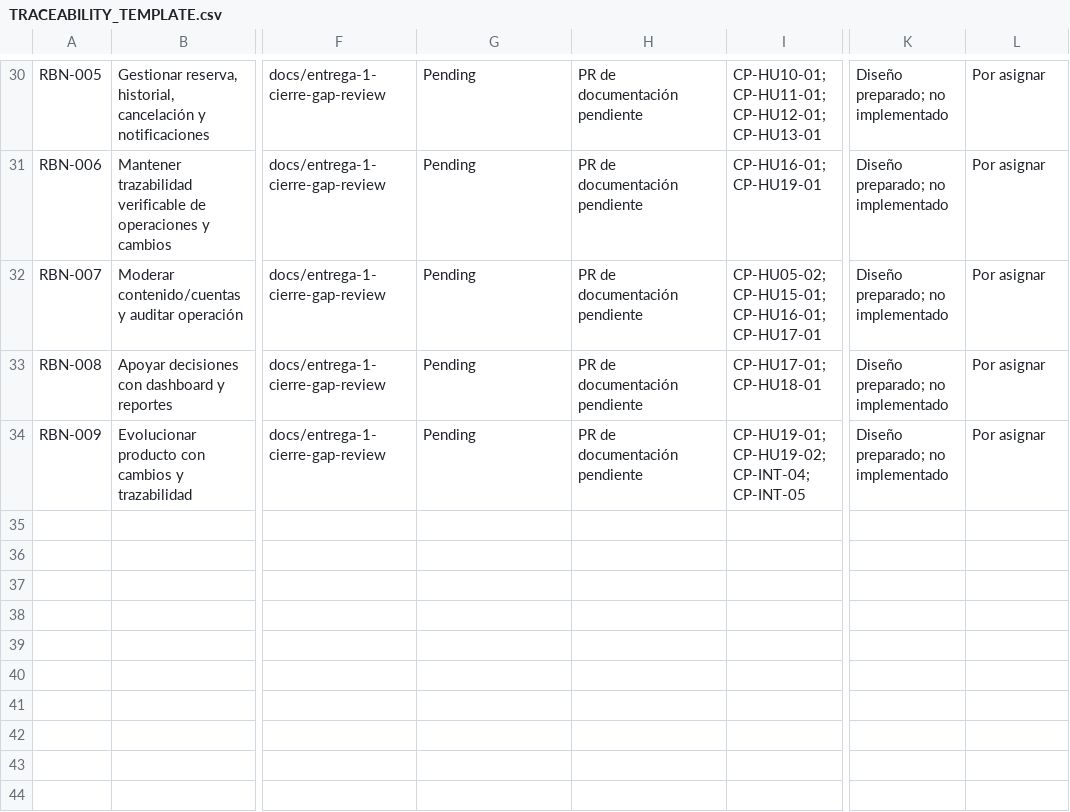
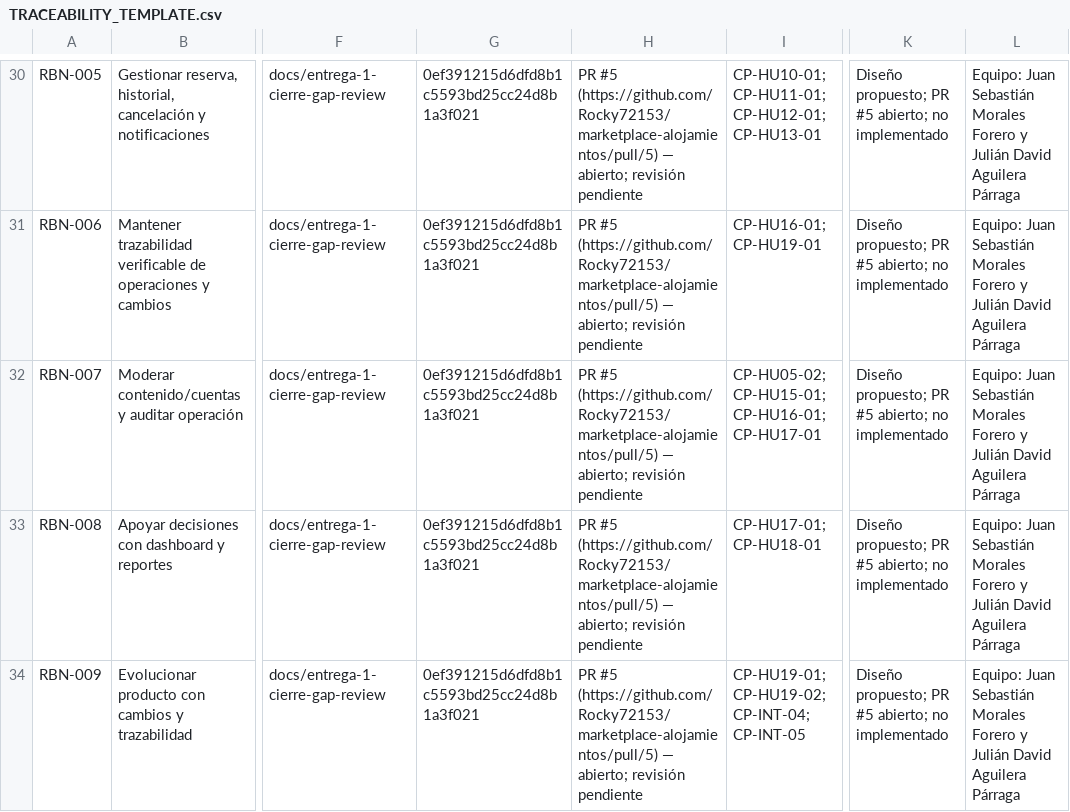
Before and after one commit to Rocky72153/marketplace-alojamientos, a CSV file: docs/TRACEABILITY_TEMPLATE.csv, drawn as a sheet; only a part is shown, gaps mark what is left out; the diff covers the shown part only; the diff names each change by its address in the sheet, - before the commit and + after, or states it on an @@ line.

```diff
--- a/docs/TRACEABILITY_TEMPLATE.csv
+++ b/docs/TRACEABILITY_TEMPLATE.csv
-G30:G34: Pending
+G30:G34: 0ef391215d6dfd8b1c5593bd25cc24d8b1a3f021
-H30:H34: PR de documentación pendiente
+H30:H34: PR #5 (https://github.com/Rocky72153/marketplace-alojamientos/pull/5) — abierto; revisión pendiente
-K30:K34: Diseño preparado; no implementado
+K30:K34: Diseño propuesto; PR #5 abierto; no implementado
-L30:L34: Por asignar
+L30:L34: Equipo: Juan Sebastián Morales Forero y Julián David Aguilera Párraga
```
Also changed, not shown: 40 edited cells elsewhere in this file.
